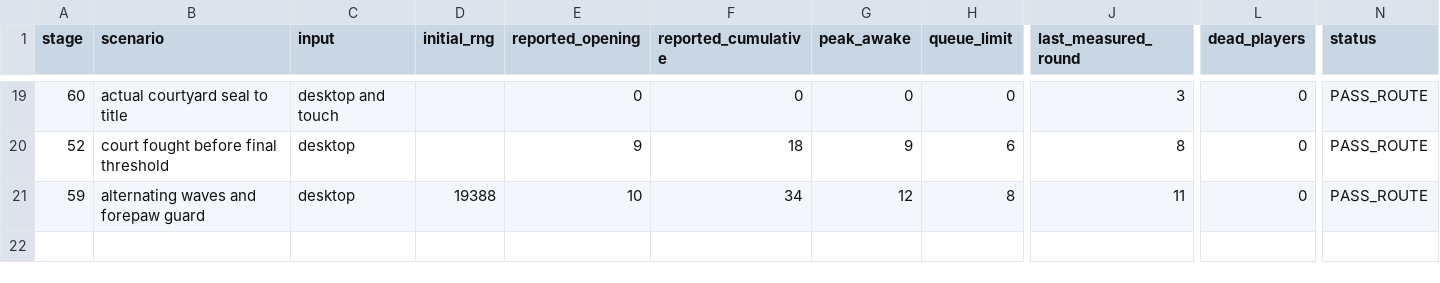
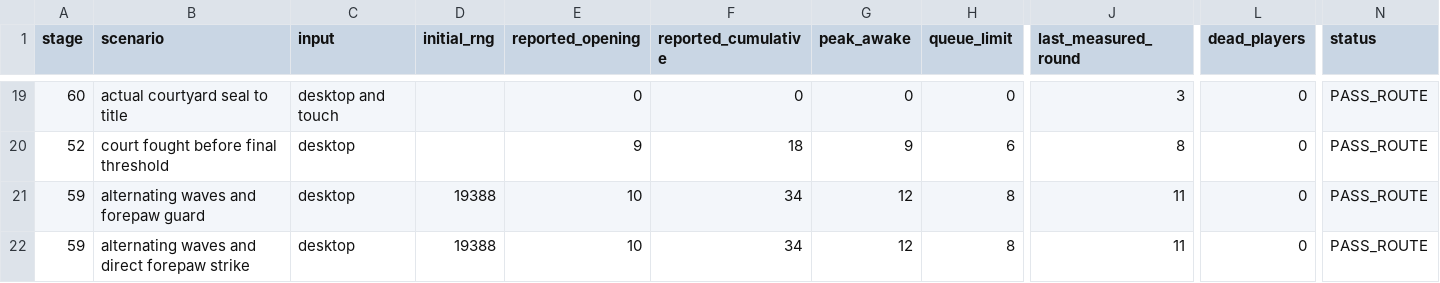
Before and after one commit to sys8994/honro, a CSV file: game/docs/act6/mumyeongsa-p00-p10/encounters/observed.csv, drawn as a sheet; only a part is shown, gaps mark what is left out; rows hold the shown columns only; the diff names each change by its address in the sheet, - before the commit and + after, or states it on an @@ line.

```diff
--- a/game/docs/act6/mumyeongsa-p00-p10/encounters/observed.csv
+++ b/game/docs/act6/mumyeongsa-p00-p10/encounters/observed.csv
+row 22: 59 | alternating waves and direct forepaw strike | desktop | 19388 | 10 | 34 | 12 | 8 | 11 | 0 | PASS_ROUTE
```
Also changed, not shown: 6 other files.
